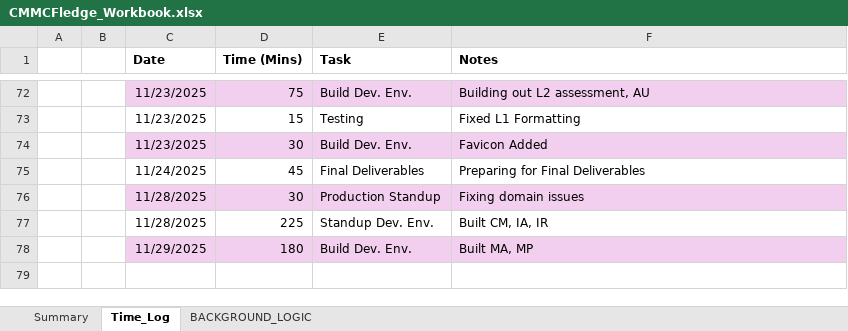
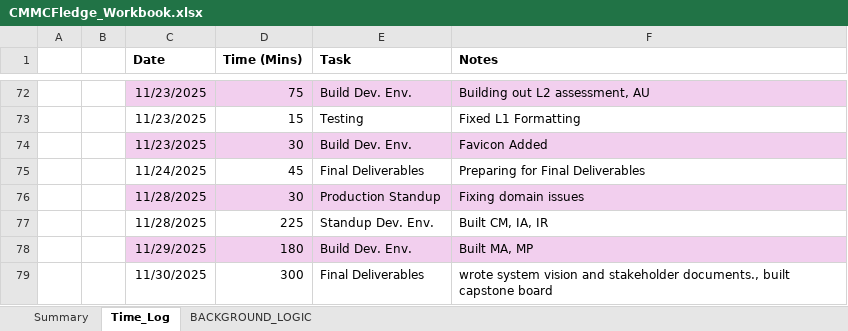
Before and after one commit to cmcfarren23/CMMCFledge, an Excel workbook: 02_WorkingDocs/CMMCFledge_Workbook.xlsx, sheet Time_Log, drawn as a sheet; only a part is shown, gaps mark what is left out; values as stored, in another font and other column widths than the file's, no borders; table styles not drawn; the diff names each change by its address in the sheet, - before the commit and + after, or states it on an @@ line.

Commit message:
Update CMMCFledge_Workbook.xlsx

```diff
--- a/02_WorkingDocs/CMMCFledge_Workbook.xlsx (sheet Time_Log)
+++ b/02_WorkingDocs/CMMCFledge_Workbook.xlsx (sheet Time_Log)
+row 79:  |  | 11/30/2025 | 300 | Final Deliverables | wrote system vision and stakeholder documents., built capstone board
```
Also changed, not shown: sheet BACKGROUND_LOGIC, charts or pictures.
